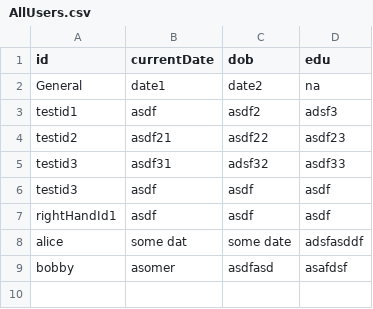
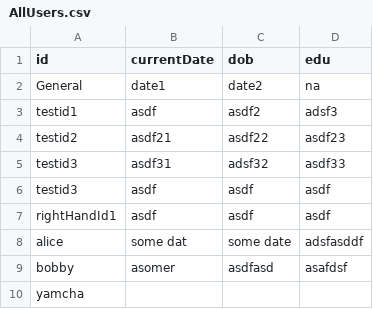
Before and after one commit to ggurht45/StudentProject, a CSV file: dataOutput/AllUsers.csv, drawn as a sheet; the diff names each change by its address in the sheet, - before the commit and + after, or states it on an @@ line.

```diff
--- a/dataOutput/AllUsers.csv
+++ b/dataOutput/AllUsers.csv
+row 10: yamcha
```
Also changed, not shown: 5 other files.
